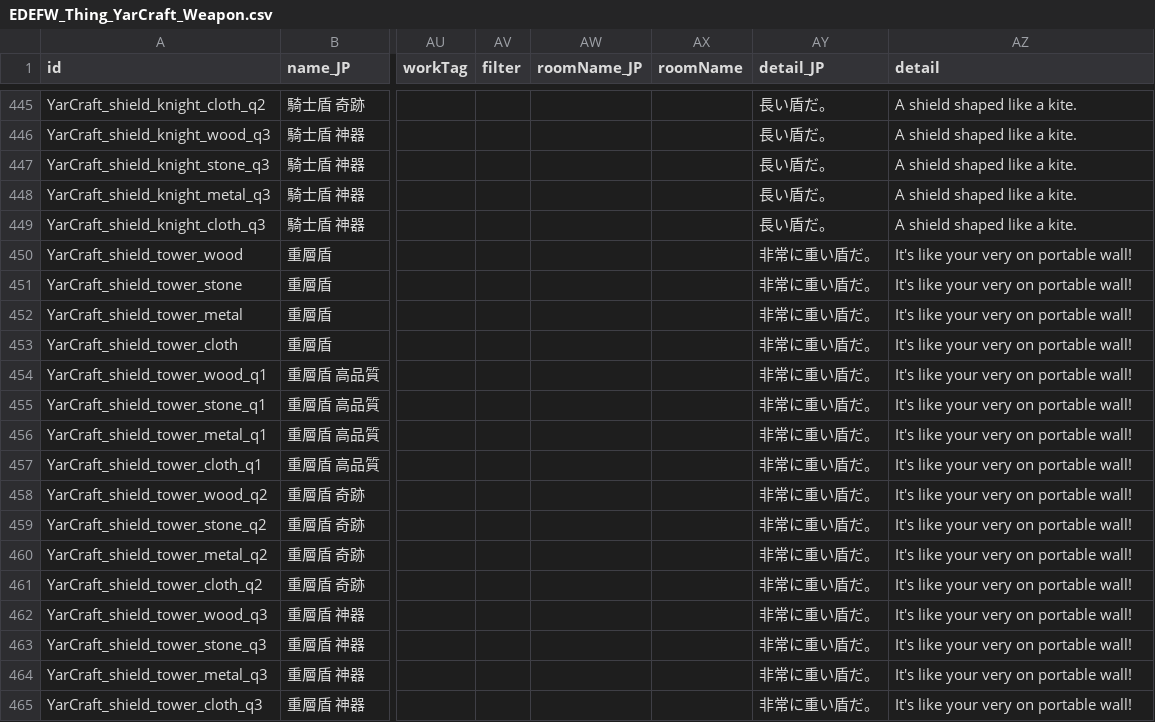
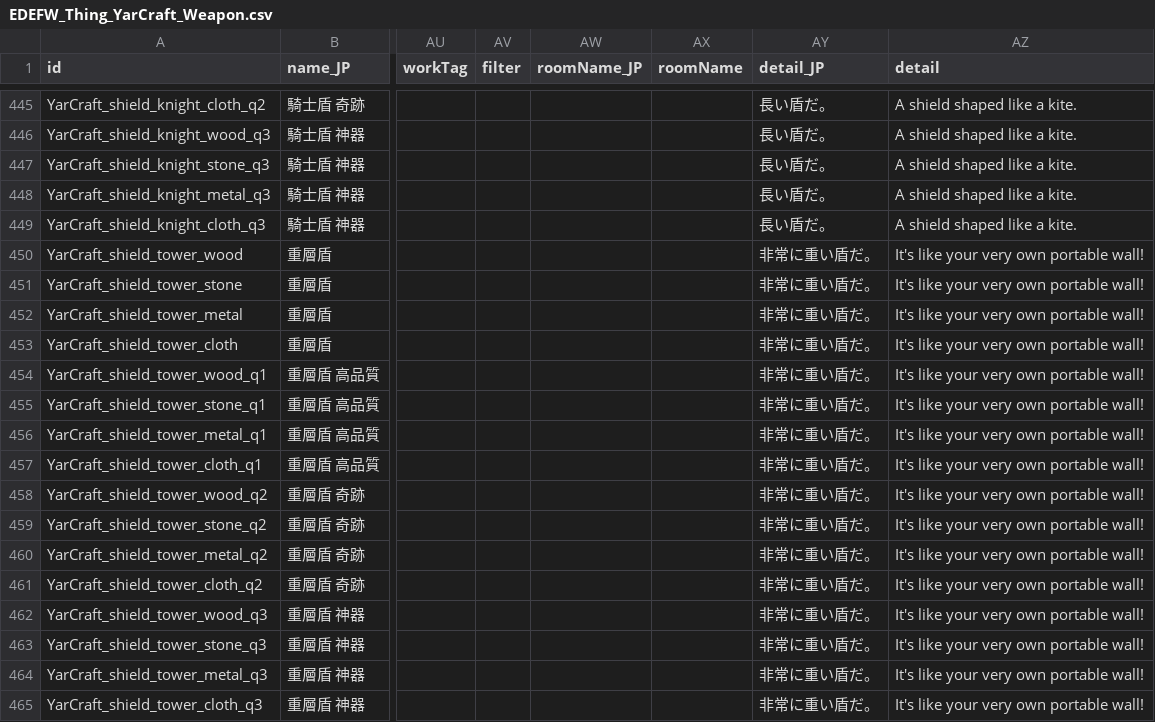
Before and after one commit to hirmiura/elin-yar-craft, a CSV file: Yar_Craft/EDEFW_Thing_YarCraft_Weapon.csv, drawn as a sheet; only a part is shown, gaps mark what is left out; the diff names each change by its address in the sheet, - before the commit and + after, or states it on an @@ line.

Commit message:
Elin本体バージョンアップに伴うtypoの修正

```diff
--- a/Yar_Craft/EDEFW_Thing_YarCraft_Weapon.csv
+++ b/Yar_Craft/EDEFW_Thing_YarCraft_Weapon.csv
-AZ450:AZ465 (detail): It's like your very on portable wall!
+AZ450:AZ465 (detail): It's like your very own portable wall!
```
